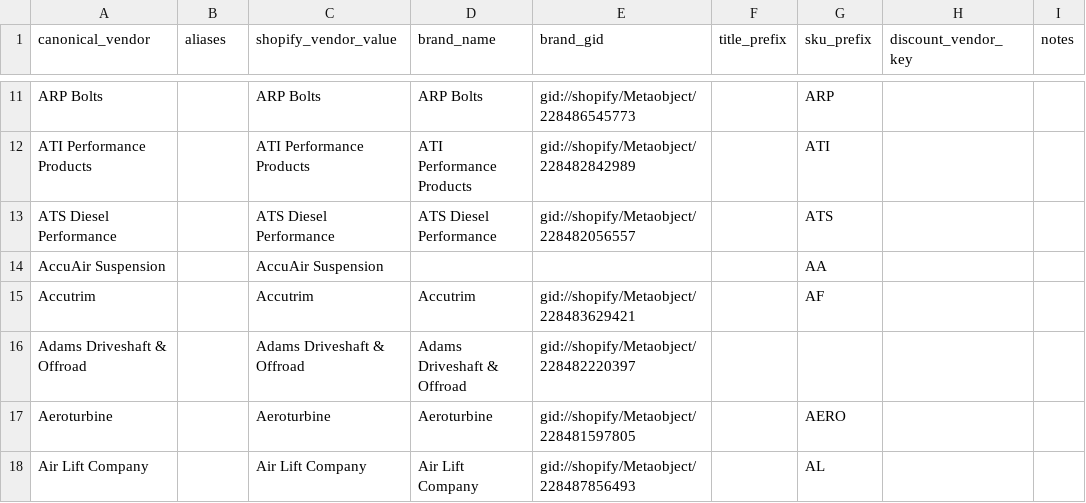
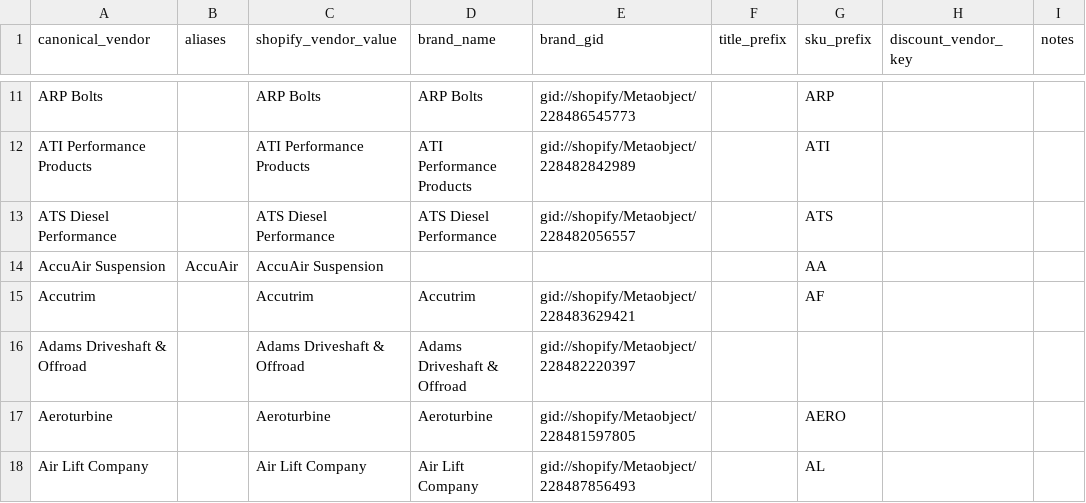
Before and after one commit to DieselMikeK/ProductProspector, a CSV file: app/required/mappings/VendorProfiles.csv, drawn as a sheet; only a part is shown, gaps mark what is left out; the diff covers the shown part only.

Commit message:
Add vendor resolver discovery data and scraper updates

```diff
--- a/app/required/mappings/VendorProfiles.csv
+++ b/app/required/mappings/VendorProfiles.csv
@@ -13,3 +13,3 @@ ATI Performance Products,,ATI Performance Products,ATI Performance Products,gid:
 ATS Diesel Performance,,ATS Diesel Performance,ATS Diesel Performance,gid://shopify/Metaobject/228482056557,,ATS,,
-AccuAir Suspension,,AccuAir Suspension,,,,AA,,
+AccuAir Suspension,AccuAir,AccuAir Suspension,,,,AA,,
 Accutrim,,Accutrim,Accutrim,gid://shopify/Metaobject/228483629421,,AF,,
```
Also changed, not shown: 3 added rows and 12 edited cells elsewhere in this file, 56 other files.
